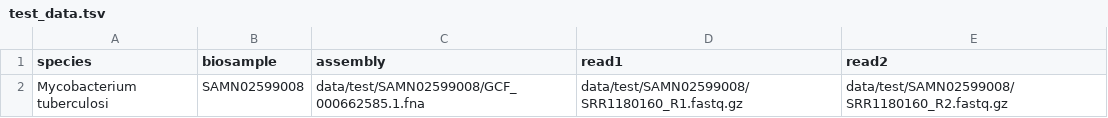
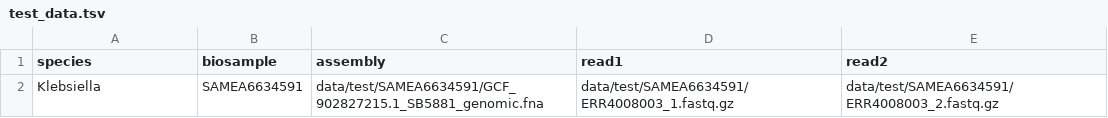
Before and after one commit to pha4ge/hAMRonization_workflow, a TSV file: config/test_data.tsv, drawn as a sheet; removed rows and columns are numbered as before the commit, all else as after; the diff names each change by its address in the sheet, - before the commit and + after, or states it on an @@ line.

```diff
--- a/config/test_data.tsv
+++ b/config/test_data.tsv
-row 2: Mycobacterium tuberculosi | SAMN02599008 | data/test/SAMN02599008/GCF_000662585.1.fna | data/test/SAMN02599008/SRR1180160_R1.fastq.gz | data/test/SAMN02599008/SRR1180160_R2.fastq.gz
+row 2: Klebsiella | SAMEA6634591 | data/test/SAMEA6634591/GCF_902827215.1_SB5881_genomic.fna | data/test/SAMEA6634591/ERR4008003_1.fastq.gz | data/test/SAMEA6634591/ERR4008003_2.fastq.gz
```
Also changed, not shown: 7 other files.
